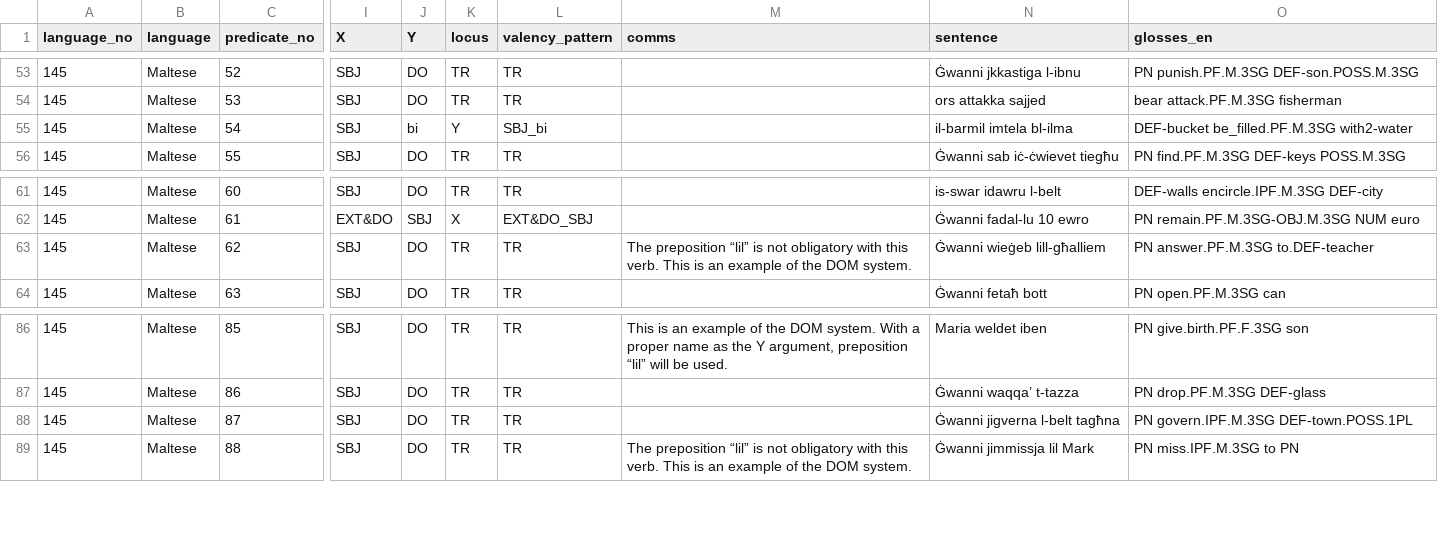
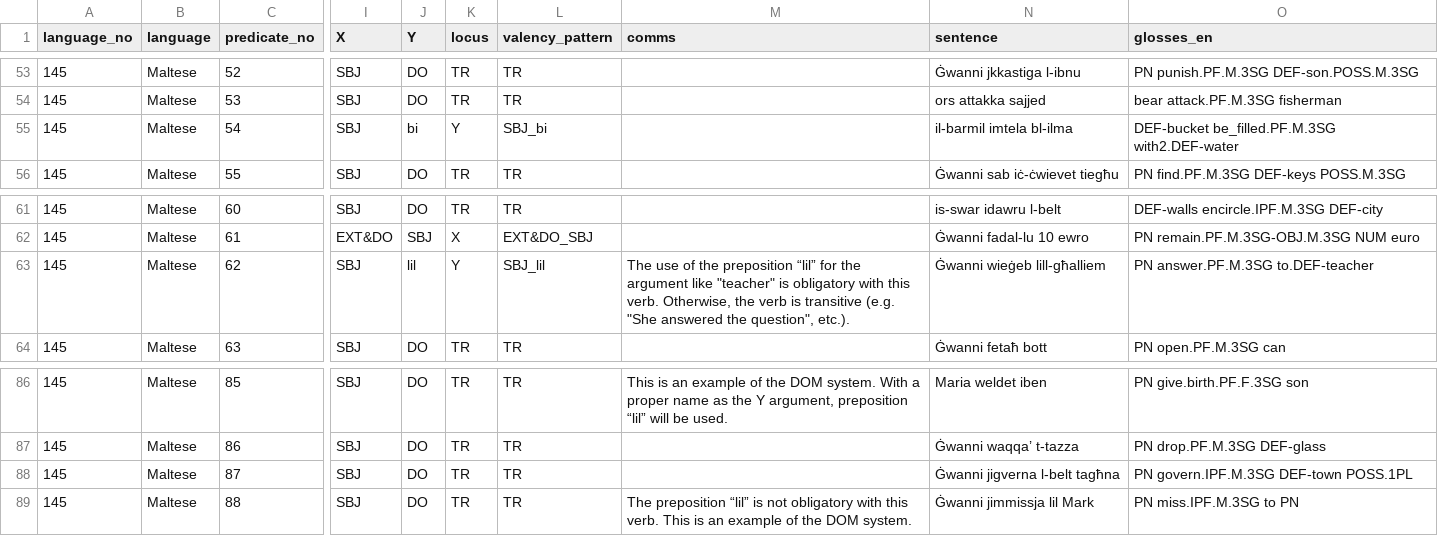
Before and after one commit to macleginn/bivaltyp, a CSV file: data/langtables/Maltese_data.csv, drawn as a sheet; only a part is shown, gaps mark what is left out; the diff names each change by its address in the sheet, - before the commit and + after, or states it on an @@ line.

Commit message:
Add files via upload

```diff
--- a/data/langtables/Maltese_data.csv
+++ b/data/langtables/Maltese_data.csv
-O55 (glosses_en): DEF-bucket be_filled.PF.M.3SG with2-water
+O55 (glosses_en): DEF-bucket be_filled.PF.M.3SG with2.DEF-water
-J63 (Y): DO
+J63 (Y): lil
-K63 (locus): TR
+K63 (locus): Y
-L63 (valency_pattern): TR
+L63 (valency_pattern): SBJ_lil
-M63 (comms): The preposition “lil” is not obligatory with this verb. This is an example of the DOM system.
+M63 (comms): The use of the preposition “lil” for the argument like "teacher" is obligatory with this verb. Otherwise, the verb is transitive (e.g. "She answered the question", etc.).
-O88 (glosses_en): PN govern.IPF.M.3SG DEF-town.POSS.1PL
+O88 (glosses_en): PN govern.IPF.M.3SG DEF-town POSS.1PL
```
